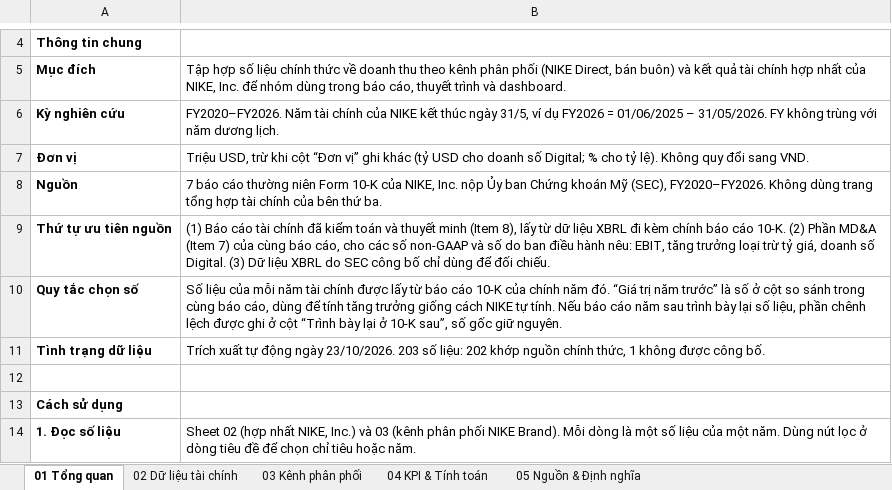
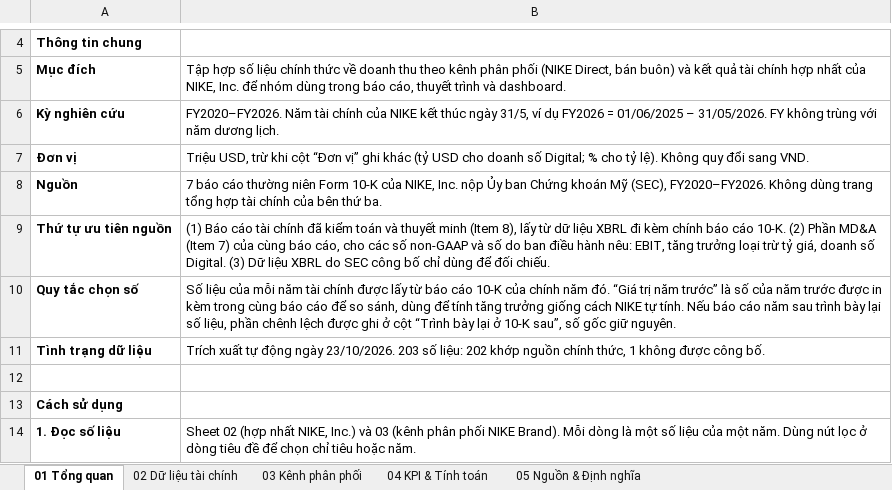
Before and after one commit to miurikyasakytg2006-dot/nike-financial-dashboard, an Excel workbook: handover/NIKE_Financial_Dataset_FY2020-2026.xlsx, sheet 01 Tổng quan, drawn as a sheet; only a part is shown, gaps mark what is left out; values as stored, in another font and other column widths than the file's, no borders; the diff names each change by its address in the sheet, - before the commit and + after, or states it on an @@ line.

```diff
--- a/handover/NIKE_Financial_Dataset_FY2020-2026.xlsx (sheet 01 Tổng quan)
+++ b/handover/NIKE_Financial_Dataset_FY2020-2026.xlsx (sheet 01 Tổng quan)
-B10: …là số ở cột so sánh trong cùng báo cáo, dùng để…
+B10: …là số của năm trước được in kèm trong cùng báo cáo để so sánh, dùng để…
```
Also changed, not shown: sheet 05 Nguồn & Định nghĩa, sheet 03 Kênh phân phối, handover/NIKE_Dashboard_FY2020-2026.xlsx, 31 other files.
